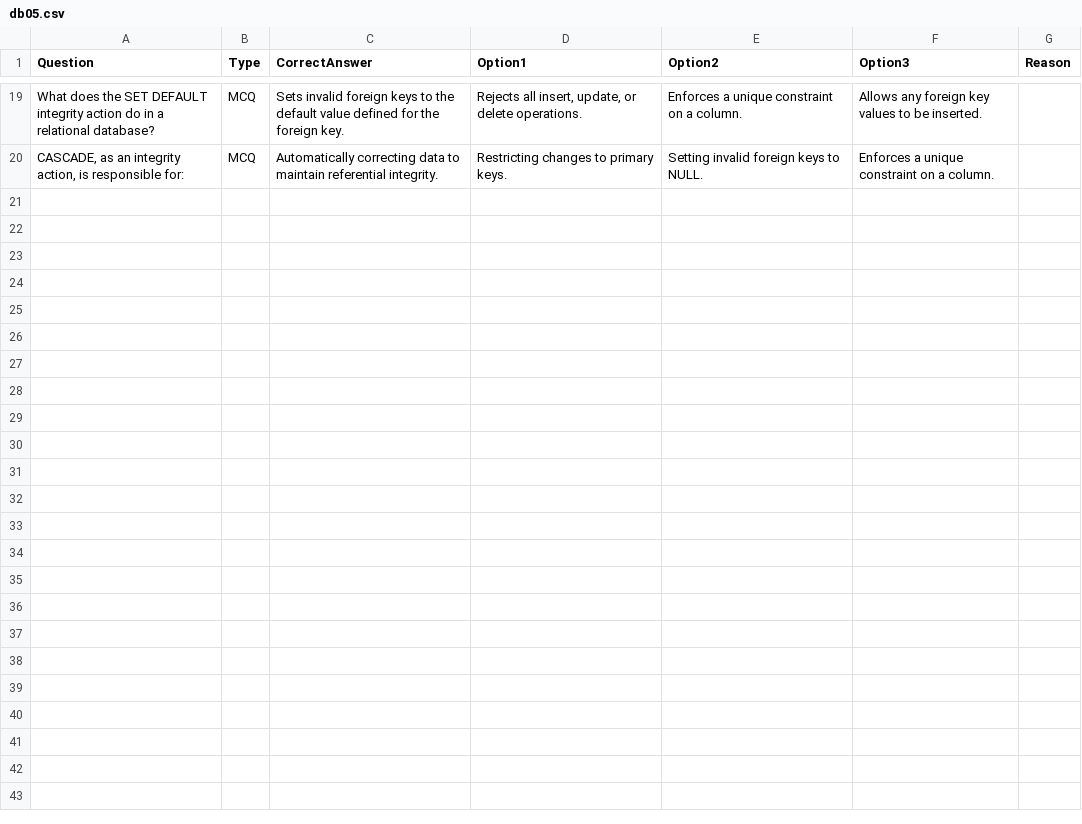
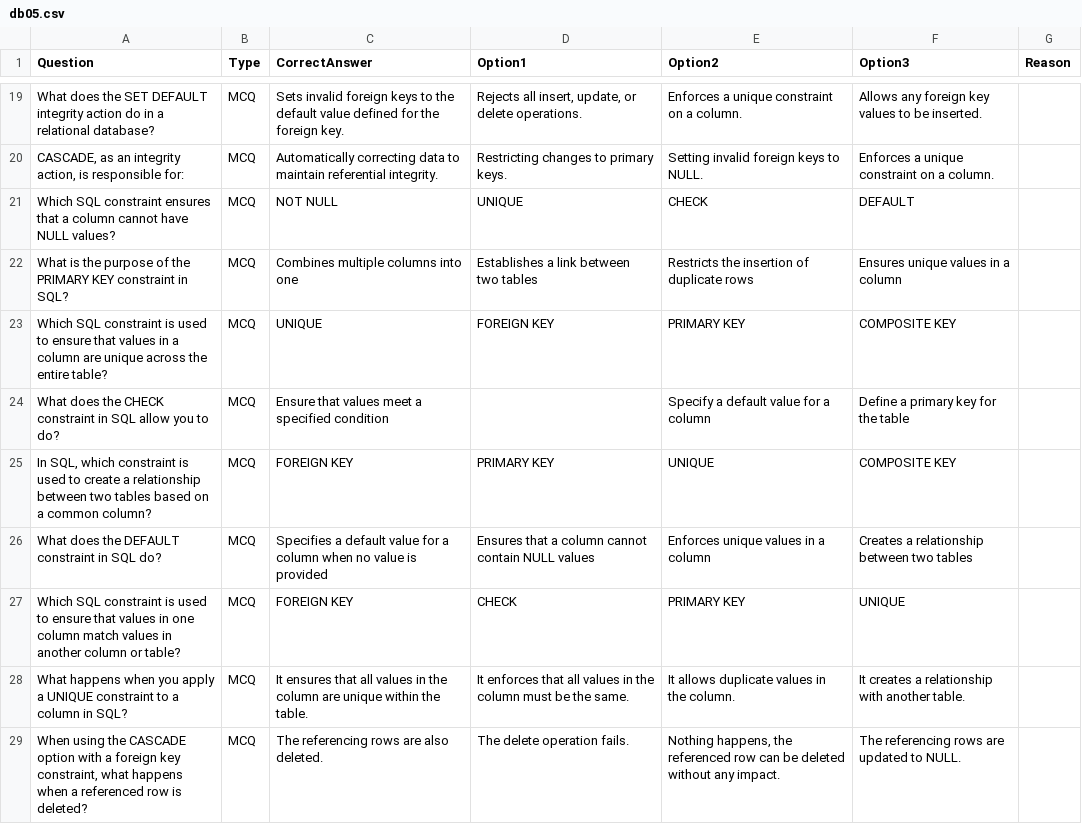
Before and after one commit to cbn8/cbn8.github.io, a CSV file: quiz/data/db05.csv, drawn as a sheet; only a part is shown, gaps mark what is left out.

Commit message:
Update db05.csv

```diff
--- a/quiz/data/db05.csv
+++ b/quiz/data/db05.csv
@@ -20 +20,10 @@ What does the SET DEFAULT integrity action do in a relational database?,MCQ,Sets
 "CASCADE, as an integrity action, is responsible for:",MCQ,Automatically correcting data to maintain referential integrity.,Restricting changes to primary keys.,Setting invalid foreign keys to NULL.,Enforces a unique constraint on a column.,
+Which SQL constraint ensures that a column cannot have NULL values?,MCQ,NOT NULL,UNIQUE,CHECK,DEFAULT,
+What is the purpose of the PRIMARY KEY constraint in SQL?,MCQ,Combines multiple columns into one,Establishes a link between two tables,Restricts the insertion of duplicate rows,Ensures unique values in a column,
+Which SQL constraint is used to ensure that values in a column are unique across the entire table?,MCQ,UNIQUE,FOREIGN KEY,PRIMARY KEY,COMPOSITE KEY,
+What does the CHECK constraint in SQL allow you to do?,MCQ,Ensure that values meet a specified condition,,Specify a default value for a column,Define a primary key for the table,
+"In SQL, which constraint is used to create a relationship between two tables based on a common column?",MCQ,FOREIGN KEY,PRIMARY KEY,UNIQUE,COMPOSITE KEY,
+What does the DEFAULT constraint in SQL do?,MCQ,Specifies a default value for a column when no value is provided,Ensures that a column cannot contain NULL values,Enforces unique values in a column,Creates a relationship between two tables,
+Which SQL constraint is used to ensure that values in one column match values in another column or table?,MCQ,FOREIGN KEY,CHECK,PRIMARY KEY,UNIQUE,
+What happens when you apply a UNIQUE constraint to a column in SQL?,MCQ,It ensures that all values in the column are unique within the table.,It enforces that all values in the column must be the same.,It allows duplicate values in the column.,It creates a relationship with another table.,
+"When using the CASCADE option with a foreign key constraint, what happens when a referenced row is deleted?",MCQ,The referencing rows are also deleted.,The delete operation fails.,"Nothing happens, the referenced row can be deleted without any impact.",The referencing rows are updated to NULL.,
```
